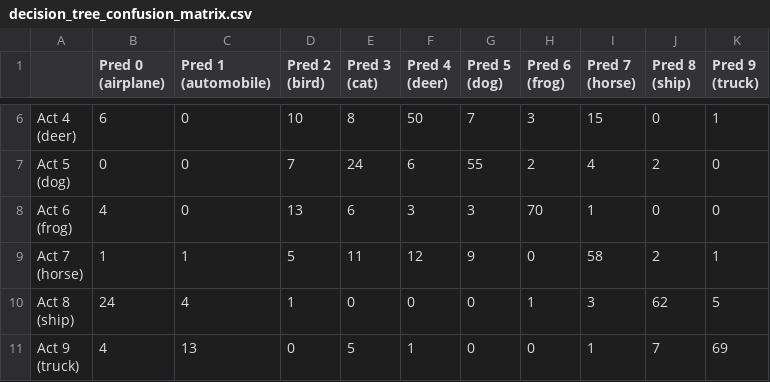
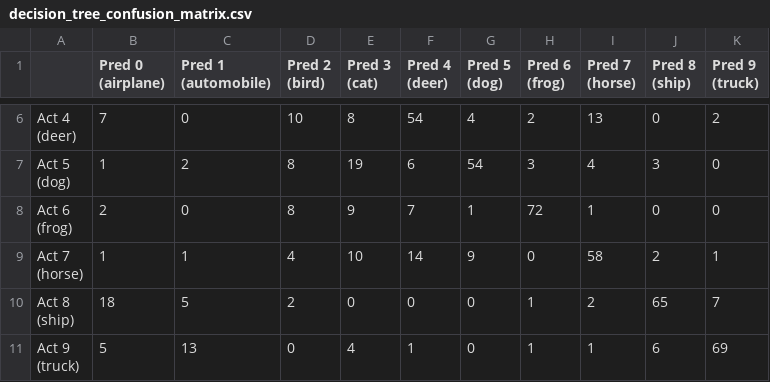
Before and after one commit to iluvpomeranians/COMP472-CIFAR10-ImageClassification, a CSV file: src/utils/results/decision_tree_confusion_matrix.csv, drawn as a sheet; only a part is shown, gaps mark what is left out; the diff covers the shown part only.

```diff
--- a/src/utils/results/decision_tree_confusion_matrix.csv
+++ b/src/utils/results/decision_tree_confusion_matrix.csv
@@ -20,12 +20,12 @@
-"Act 4
-(deer)",6,0,10,8,50,7,3,15,0,1
-"Act 5
-(dog)",0,0,7,24,6,55,2,4,2,0
-"Act 6
-(frog)",4,0,13,6,3,3,70,1,0,0
-"Act 7
-(horse)",1,1,5,11,12,9,0,58,2,1
-"Act 8
-(ship)",24,4,1,0,0,0,1,3,62,5
-"Act 9
-(truck)",4,13,0,5,1,0,0,1,7,69
+"Act 4
+(deer)",7,0,10,8,54,4,2,13,0,2
+"Act 5
+(dog)",1,2,8,19,6,54,3,4,3,0
+"Act 6
+(frog)",2,0,8,9,7,1,72,1,0,0
+"Act 7
+(horse)",1,1,4,10,14,9,0,58,2,1
+"Act 8
+(ship)",18,5,2,0,0,0,1,2,65,7
+"Act 9
+(truck)",5,13,0,4,1,0,1,1,6,69
```
Also changed, not shown: 29 edited cells elsewhere in this file, 2 other files.
